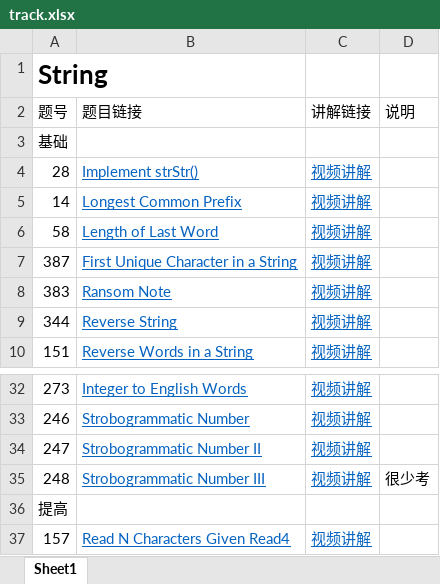
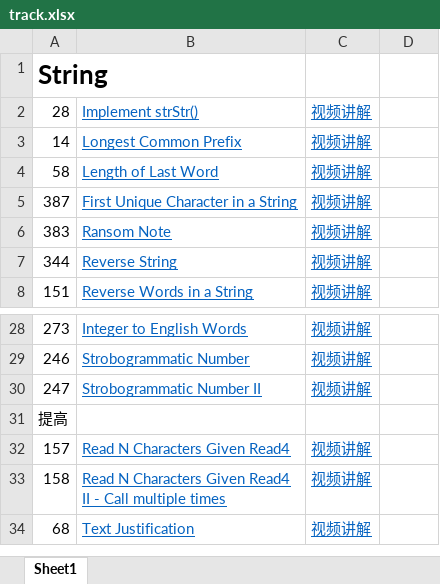
Before and after one commit to leslierere/leetcode_with_python, an Excel workbook: track.xlsx, sheet Sheet1, drawn as a sheet; only a part is shown, gaps mark what is left out; the shorter side is filled out with more unchanged rows; values as stored, in another font and other column widths than the file's, no borders; removed rows and columns are numbered as before the commit, all else as after; the diff covers the shown part only; the diff names each change by its address in the sheet, - before the commit and + after, or states it on an @@ line.

```diff
--- a/track.xlsx (sheet Sheet1)
+++ b/track.xlsx (sheet Sheet1)
-row 2: 题号 | 题目链接 | 讲解链接 | 说明
-row 3: 基础
-row 35: 248 | Strobogrammatic Number III | 视频讲解 | 很少考
```
Also changed, not shown: 23 added rows and 2 removed rows elsewhere in this sheet, 2 other files.
